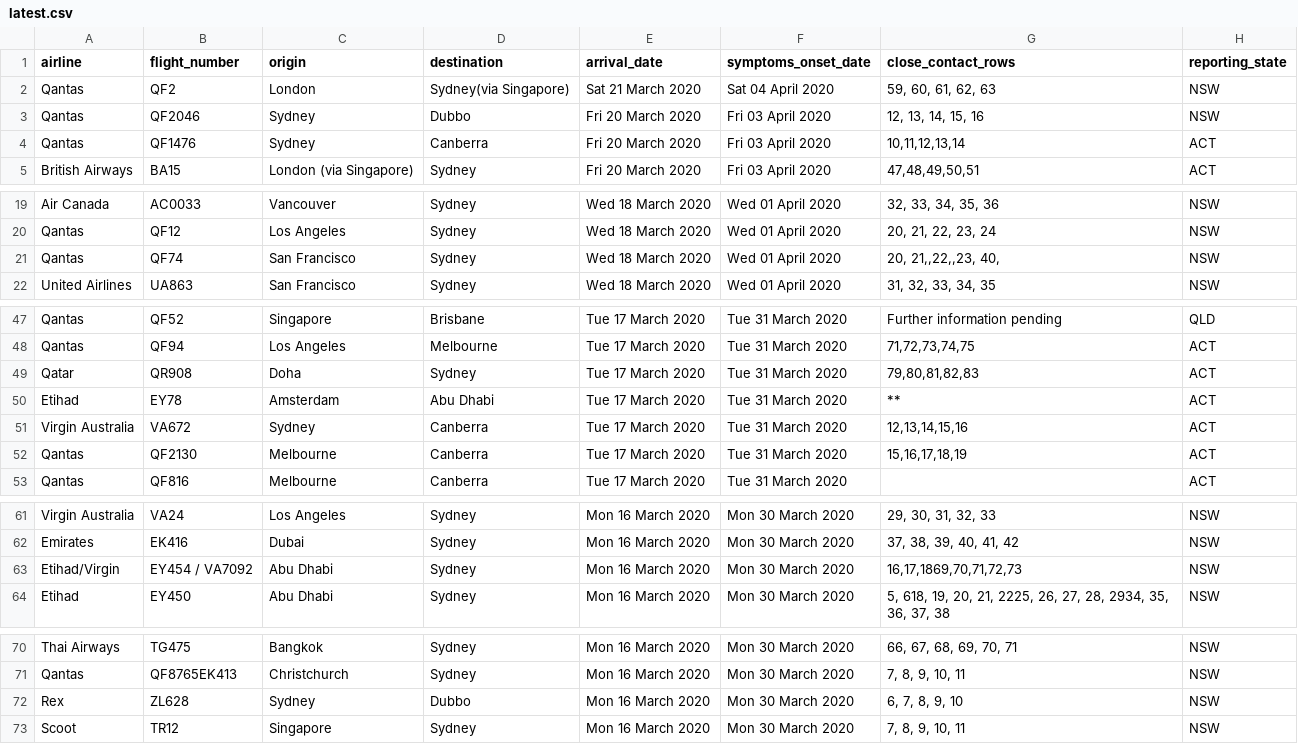
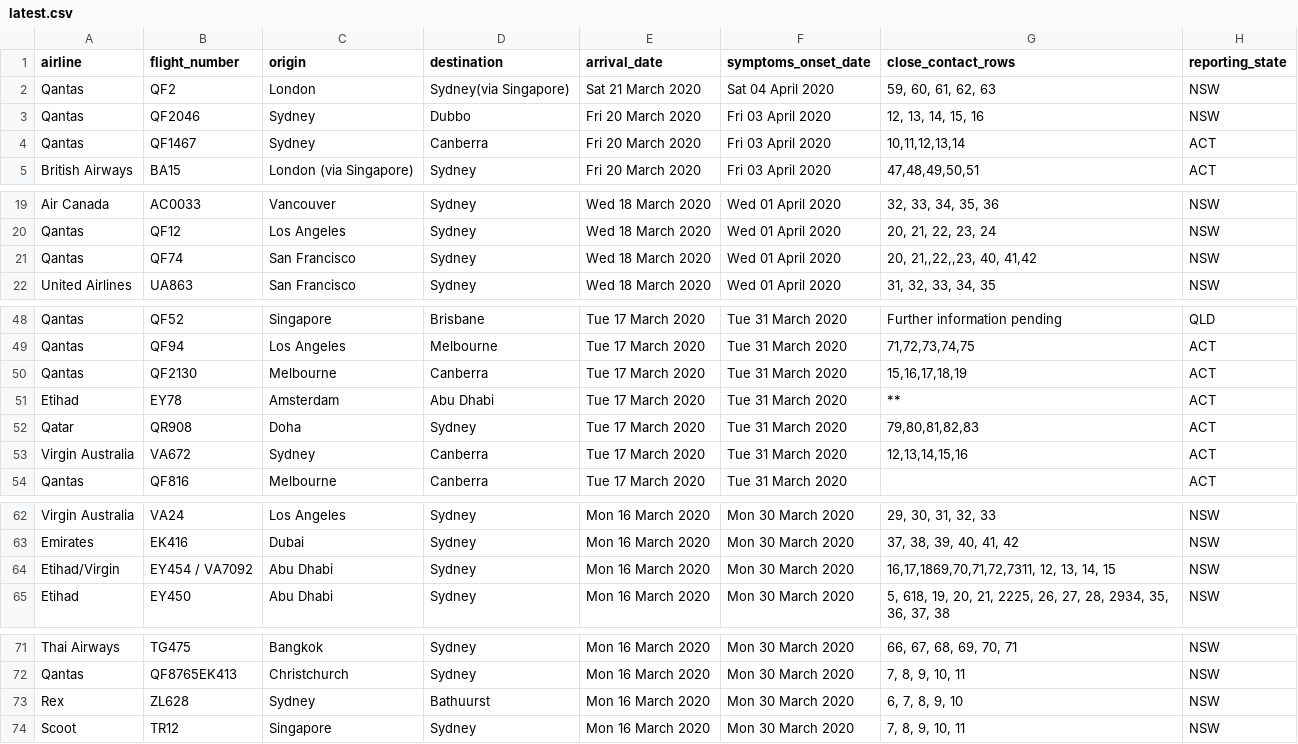
Before and after one commit to bazickoff/covid19-aus-flights-scraper, a CSV file: flight_data/all/latest.csv, drawn as a sheet; only a part is shown, gaps mark what is left out; the diff covers the shown part only.

```diff
--- a/flight_data/all/latest.csv
+++ b/flight_data/all/latest.csv
@@ -3,3 +3,3 @@ Qantas,QF2,London,Sydney(via Singapore),Sat 21 March 2020,Sat 04 April 2020,"59,
 Qantas,QF2046,Sydney,Dubbo,Fri 20 March 2020,Fri 03 April 2020,"12, 13, 14, 15, 16",NSW
-Qantas,QF1476,Sydney,Canberra,Fri 20 March 2020,Fri 03 April 2020,"10,11,12,13,14",ACT
+Qantas,QF1467,Sydney,Canberra,Fri 20 March 2020,Fri 03 April 2020,"10,11,12,13,14",ACT
 British Airways,BA15,London (via Singapore),Sydney,Fri 20 March 2020,Fri 03 April 2020,"47,48,49,50,51",ACT
@@ -20,3 +20,3 @@ Air Canada,AC0033,Vancouver,Sydney,Wed 18 March 2020,Wed 01 April 2020,"32, 33,
 Qantas,QF12,Los Angeles,Sydney,Wed 18 March 2020,Wed 01 April 2020,"20, 21, 22, 23, 24",NSW
-Qantas,QF74,San Francisco,Sydney,Wed 18 March 2020,Wed 01 April 2020,"20, 21,,22,,23, 40,",NSW
+Qantas,QF74,San Francisco,Sydney,Wed 18 March 2020,Wed 01 April 2020,"20, 21,,22,,23, 40, 41,42",NSW
 United Airlines,UA863,San Francisco,Sydney,Wed 18 March 2020,Wed 01 April 2020,"31, 32, 33, 34, 35",NSW
@@ -48,6 +49,6 @@ Qantas,QF52,Singapore,Brisbane,Tue 17 March 2020,Tue 31 March 2020,Further infor
 Qantas,QF94,Los Angeles,Melbourne,Tue 17 March 2020,Tue 31 March 2020,"71,72,73,74,75",ACT
+Qantas,QF2130,Melbourne,Canberra,Tue 17 March 2020,Tue 31 March 2020,"15,16,17,18,19",ACT
+Etihad,EY78,Amsterdam,Abu Dhabi,Tue 17 March 2020,Tue 31 March 2020,**,ACT
 Qatar,QR908,Doha,Sydney,Tue 17 March 2020,Tue 31 March 2020,"79,80,81,82,83",ACT
-Etihad,EY78,Amsterdam,Abu Dhabi,Tue 17 March 2020,Tue 31 March 2020,**,ACT
 Virgin Australia,VA672,Sydney,Canberra,Tue 17 March 2020,Tue 31 March 2020,"12,13,14,15,16",ACT
-Qantas,QF2130,Melbourne,Canberra,Tue 17 March 2020,Tue 31 March 2020,"15,16,17,18,19",ACT
 Qantas,QF816,Melbourne,Canberra,Tue 17 March 2020,Tue 31 March 2020,,ACT
@@ -62,3 +63,3 @@ Virgin Australia,VA24,Los Angeles,Sydney,Mon 16 March 2020,Mon 30 March 2020,"29
 Emirates,EK416,Dubai,Sydney,Mon 16 March 2020,Mon 30 March 2020,"37, 38, 39, 40, 41, 42",NSW
-Etihad/Virgin,EY454 / VA7092,Abu Dhabi,Sydney,Mon 16 March 2020,Mon 30 March 2020,"16,17,1869,70,71,72,73",NSW
+Etihad/Virgin,EY454 / VA7092,Abu Dhabi,Sydney,Mon 16 March 2020,Mon 30 March 2020,"16,17,1869,70,71,72,7311, 12, 13, 14, 15",NSW
 Etihad,EY450,Abu Dhabi,Sydney,Mon 16 March 2020,Mon 30 March 2020,"5, 618, 19, 20, 21, 2225, 26, 27, 28, 2934, 35, 36, 37, 38",NSW
@@ -71,3 +72,3 @@ Thai Airways,TG475,Bangkok,Sydney,Mon 16 March 2020,Mon 30 March 2020,"66, 67, 6
 Qantas,QF8765EK413,Christchurch,Sydney,Mon 16 March 2020,Mon 30 March 2020,"7, 8, 9, 10, 11",NSW
-Rex,ZL628,Sydney,Dubbo,Mon 16 March 2020,Mon 30 March 2020,"6, 7, 8, 9, 10",NSW
+Rex,ZL628,Sydney,Bathuurst,Mon 16 March 2020,Mon 30 March 2020,"6, 7, 8, 9, 10",NSW
 Scoot,TR12,Singapore,Sydney,Mon 16 March 2020,Mon 30 March 2020,"7, 8, 9, 10, 11",NSW
```
Also changed, not shown: 1 added row, 6 removed rows and 3 edited cells elsewhere in this file, flight_data/qld/flights_2020-3-24.csv, 2 other files.
